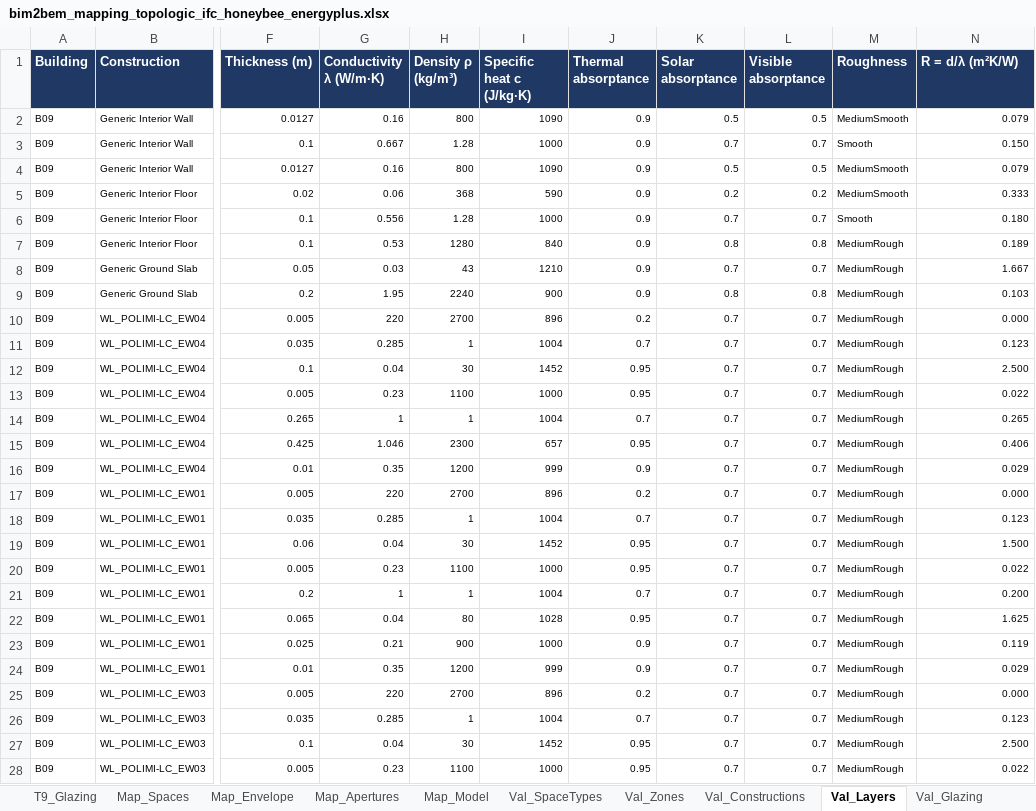
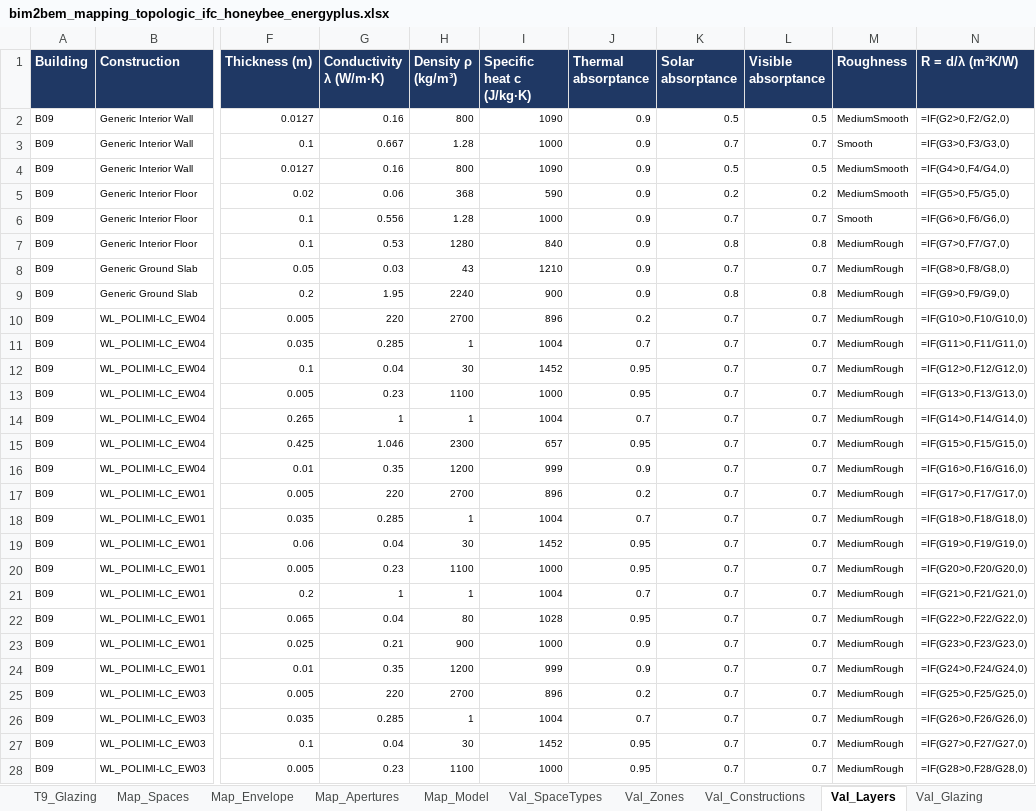
Before and after one commit to angelomassafra/digitman_bim2bem, an Excel workbook: data/mapping/bim2bem_mapping_topologic_ifc_honeybee_energyplus.xlsx, sheet Val_Layers, drawn as a sheet; only a part is shown, gaps mark what is left out; values as stored, in another font and other column widths than the file's, no borders; formulas without a stored value are shown as written; the diff covers the shown part only; the diff names each change by its address in the sheet, - before the commit and + after, or states it on an @@ line.

```diff
--- a/data/mapping/bim2bem_mapping_topologic_ifc_honeybee_energyplus.xlsx (sheet Val_Layers)
+++ b/data/mapping/bim2bem_mapping_topologic_ifc_honeybee_energyplus.xlsx (sheet Val_Layers)
-N2 (R = d/λ (m²K/W)): 0.079
+N2 (R = d/λ (m²K/W)): =IF(G2>0,F2/G2,0)
-N3 (R = d/λ (m²K/W)): 0.150
+N3 (R = d/λ (m²K/W)): =IF(G3>0,F3/G3,0)
-N4 (R = d/λ (m²K/W)): 0.079
+N4 (R = d/λ (m²K/W)): =IF(G4>0,F4/G4,0)
-N5 (R = d/λ (m²K/W)): 0.333
+N5 (R = d/λ (m²K/W)): =IF(G5>0,F5/G5,0)
-N6 (R = d/λ (m²K/W)): 0.180
+N6 (R = d/λ (m²K/W)): =IF(G6>0,F6/G6,0)
-N7 (R = d/λ (m²K/W)): 0.189
+N7 (R = d/λ (m²K/W)): =IF(G7>0,F7/G7,0)
-N8 (R = d/λ (m²K/W)): 1.667
+N8 (R = d/λ (m²K/W)): =IF(G8>0,F8/G8,0)
-N9 (R = d/λ (m²K/W)): 0.103
+N9 (R = d/λ (m²K/W)): =IF(G9>0,F9/G9,0)
-N10 (R = d/λ (m²K/W)): 0.000
+N10 (R = d/λ (m²K/W)): =IF(G10>0,F10/G10,0)
-N11 (R = d/λ (m²K/W)): 0.123
+N11 (R = d/λ (m²K/W)): =IF(G11>0,F11/G11,0)
-N12 (R = d/λ (m²K/W)): 2.500
+N12 (R = d/λ (m²K/W)): =IF(G12>0,F12/G12,0)
-N13 (R = d/λ (m²K/W)): 0.022
+N13 (R = d/λ (m²K/W)): =IF(G13>0,F13/G13,0)
-N14 (R = d/λ (m²K/W)): 0.265
+N14 (R = d/λ (m²K/W)): =IF(G14>0,F14/G14,0)
-N15 (R = d/λ (m²K/W)): 0.406
+N15 (R = d/λ (m²K/W)): =IF(G15>0,F15/G15,0)
-N16 (R = d/λ (m²K/W)): 0.029
+N16 (R = d/λ (m²K/W)): =IF(G16>0,F16/G16,0)
-N17 (R = d/λ (m²K/W)): 0.000
+N17 (R = d/λ (m²K/W)): =IF(G17>0,F17/G17,0)
-N18 (R = d/λ (m²K/W)): 0.123
+N18 (R = d/λ (m²K/W)): =IF(G18>0,F18/G18,0)
-N19 (R = d/λ (m²K/W)): 1.500
+N19 (R = d/λ (m²K/W)): =IF(G19>0,F19/G19,0)
-N20 (R = d/λ (m²K/W)): 0.022
+N20 (R = d/λ (m²K/W)): =IF(G20>0,F20/G20,0)
-N21 (R = d/λ (m²K/W)): 0.200
+N21 (R = d/λ (m²K/W)): =IF(G21>0,F21/G21,0)
-N22 (R = d/λ (m²K/W)): 1.625
+N22 (R = d/λ (m²K/W)): =IF(G22>0,F22/G22,0)
-N23 (R = d/λ (m²K/W)): 0.119
+N23 (R = d/λ (m²K/W)): =IF(G23>0,F23/G23,0)
-N24 (R = d/λ (m²K/W)): 0.029
+N24 (R = d/λ (m²K/W)): =IF(G24>0,F24/G24,0)
-N25 (R = d/λ (m²K/W)): 0.000
+N25 (R = d/λ (m²K/W)): =IF(G25>0,F25/G25,0)
-N26 (R = d/λ (m²K/W)): 0.123
+N26 (R = d/λ (m²K/W)): =IF(G26>0,F26/G26,0)
-N27 (R = d/λ (m²K/W)): 2.500
+N27 (R = d/λ (m²K/W)): =IF(G27>0,F27/G27,0)
-N28 (R = d/λ (m²K/W)): 0.022
+N28 (R = d/λ (m²K/W)): =IF(G28>0,F28/G28,0)
```
Also changed, not shown: 192 edited cells elsewhere in this sheet, sheet T7_Zones, sheet T7_Grouped, sheet Val_Zones, sheet Val_Constructions, sheet T8_Envelope, sheet Map_Spaces, 5 more sheets, data/building09/building09_ahu_electrical_power.xlsx, data/building10/building10_ahu_electrical_power.xlsx, 47 other files.
